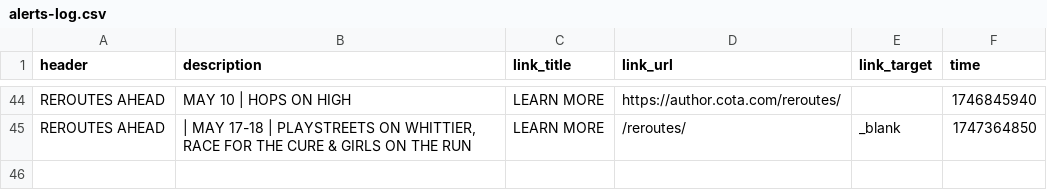
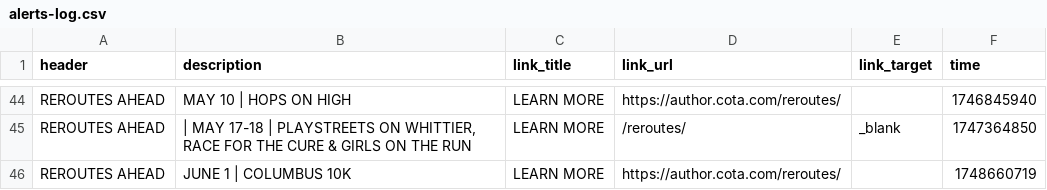
Before and after one commit to benlk/cota-reroute-pdf-rss, a CSV file: alerts-log.csv, drawn as a sheet; only a part is shown, gaps mark what is left out; the diff names each change by its address in the sheet, - before the commit and + after, or states it on an @@ line.

```diff
--- a/alerts-log.csv
+++ b/alerts-log.csv
+row 46: REROUTES AHEAD | JUNE 1 | COLUMBUS 10K | LEARN MORE | https://author.cota.com/reroutes/ |  | 1748660719
```
Also changed, not shown: 1 other file.
